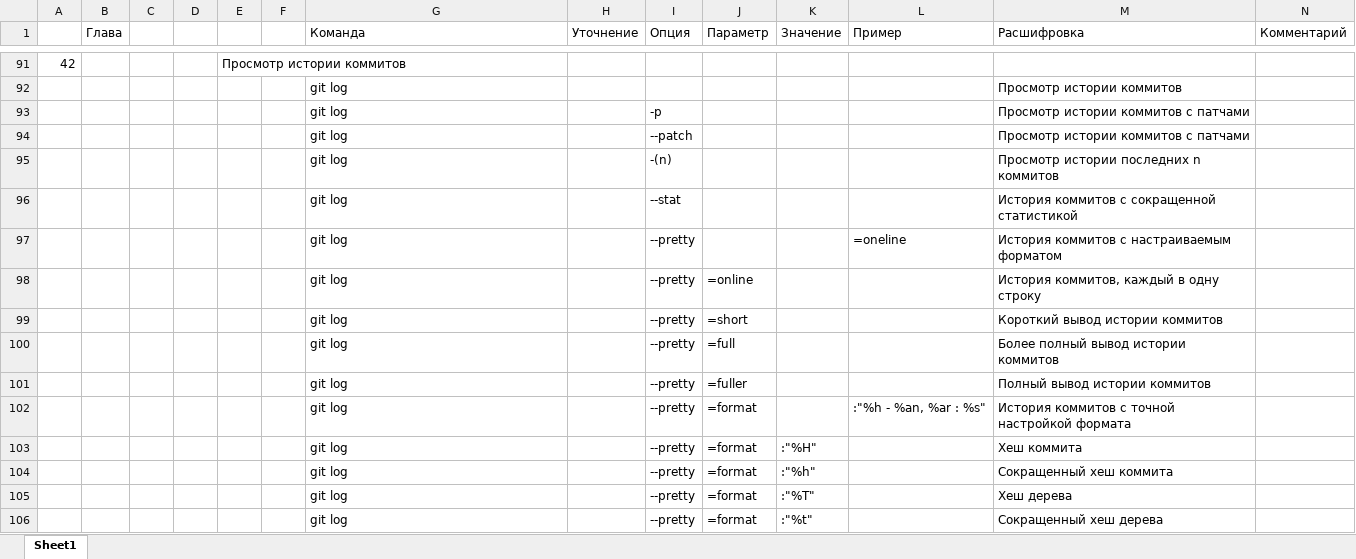
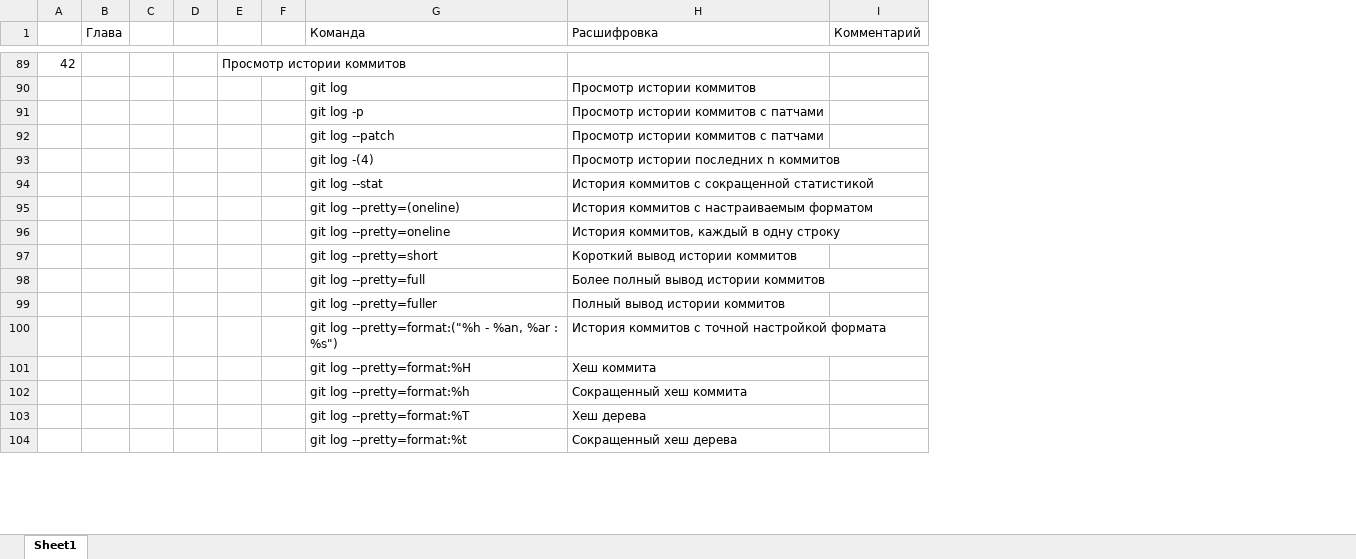
Before and after one commit to ZnDantez/Git, an Excel workbook: ProGit/Commands.xlsx, sheet Sheet1, drawn as a sheet; only a part is shown, gaps mark what is left out; values as stored, in another font and other column widths than the file's, no borders; removed rows and columns are numbered as before the commit, all else as after; the diff covers the shown part only; the diff names each change by its address in the sheet, - before the commit and + after, or states it on an @@ line.

Commit message:
Переделал формат записи команд

```diff
--- a/ProGit/Commands.xlsx (sheet Sheet1)
+++ b/ProGit/Commands.xlsx (sheet Sheet1)
-column H (Уточнение), empty
-column I (Опция), rows 93-106: -p | --patch | -(n) | --stat | --pretty | --pretty | --pretty | --pretty | --pretty | --pretty | --pretty | --pretty | --pretty | --pretty
-column J (Параметр), rows 98-106: =online | =short | =full | =fuller | =format | =format | =format | =format | =format
-column K (Значение), rows 103-106: :"%H" | :"%h" | :"%T" | :"%t"
-column L (Пример), rows 97-102: =oneline |  |  |  |  | :"%h - %an, %ar : %s"
-G91 (Команда): git log
+G91 (Команда): git log -p
-G92 (Команда): git log
+G92 (Команда): git log --patch
-G93 (Команда): git log
+G93 (Команда): git log -(4)
-G94 (Команда): git log
+G94 (Команда): git log --stat
-G95 (Команда): git log
+G95 (Команда): git log --pretty=(oneline)
-G96 (Команда): git log
+G96 (Команда): git log --pretty=oneline
-G97 (Команда): git log
+G97 (Команда): git log --pretty=short
-G98 (Команда): git log
+G98 (Команда): git log --pretty=full
-G99 (Команда): git log
+G99 (Команда): git log --pretty=fuller
-G100 (Команда): git log
+G100 (Команда): git log --pretty=format:("%h - %an, %ar : %s")
-G101 (Команда): git log
+G101 (Команда): git log --pretty=format:%H
-G102 (Команда): git log
+G102 (Команда): git log --pretty=format:%h
-G103 (Команда): git log
+G103 (Команда): git log --pretty=format:%T
-G104 (Команда): git log
+G104 (Команда): git log --pretty=format:%t
```
Also changed, not shown: 2 added rows, 5 removed rows, 92 edited cells and cell formats elsewhere in this sheet.
